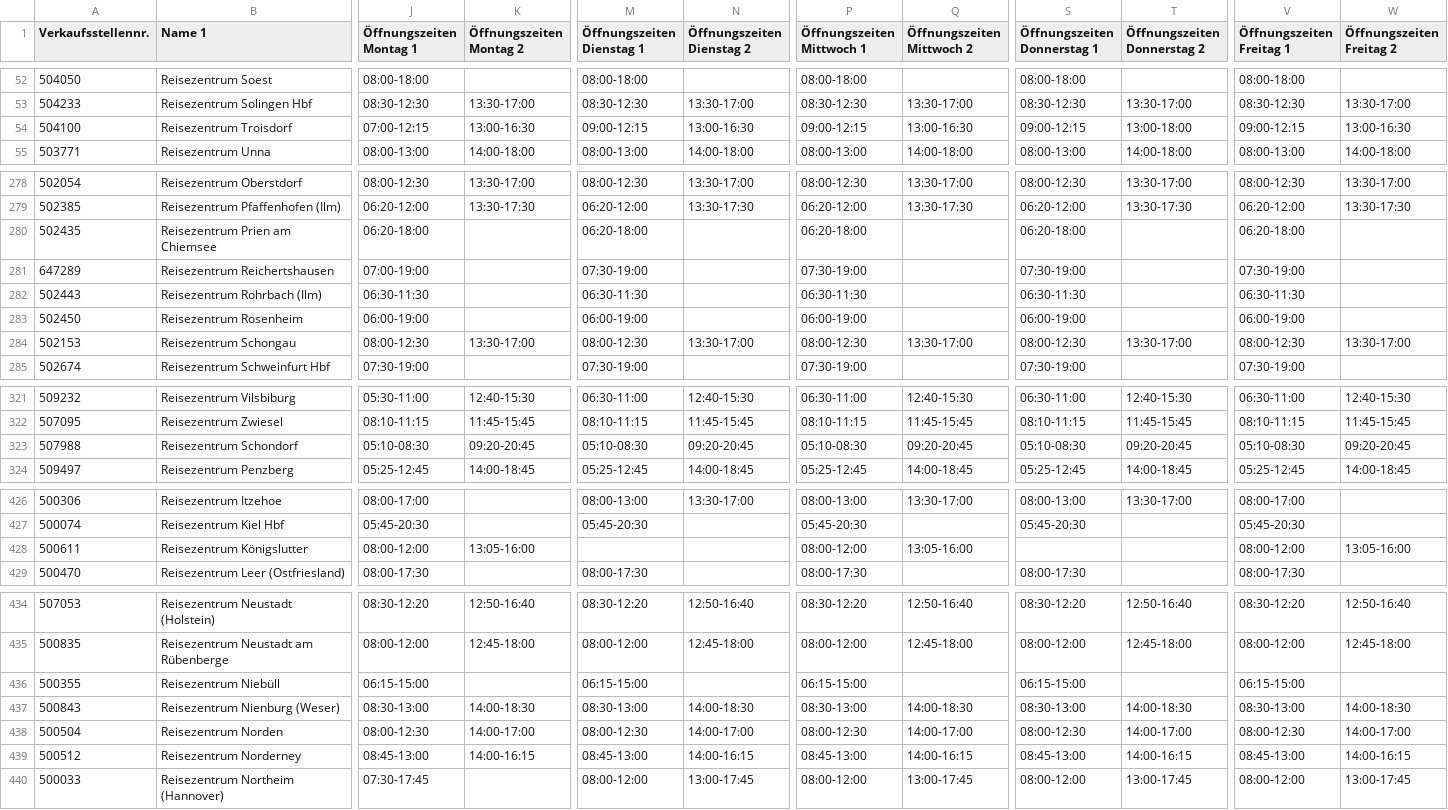
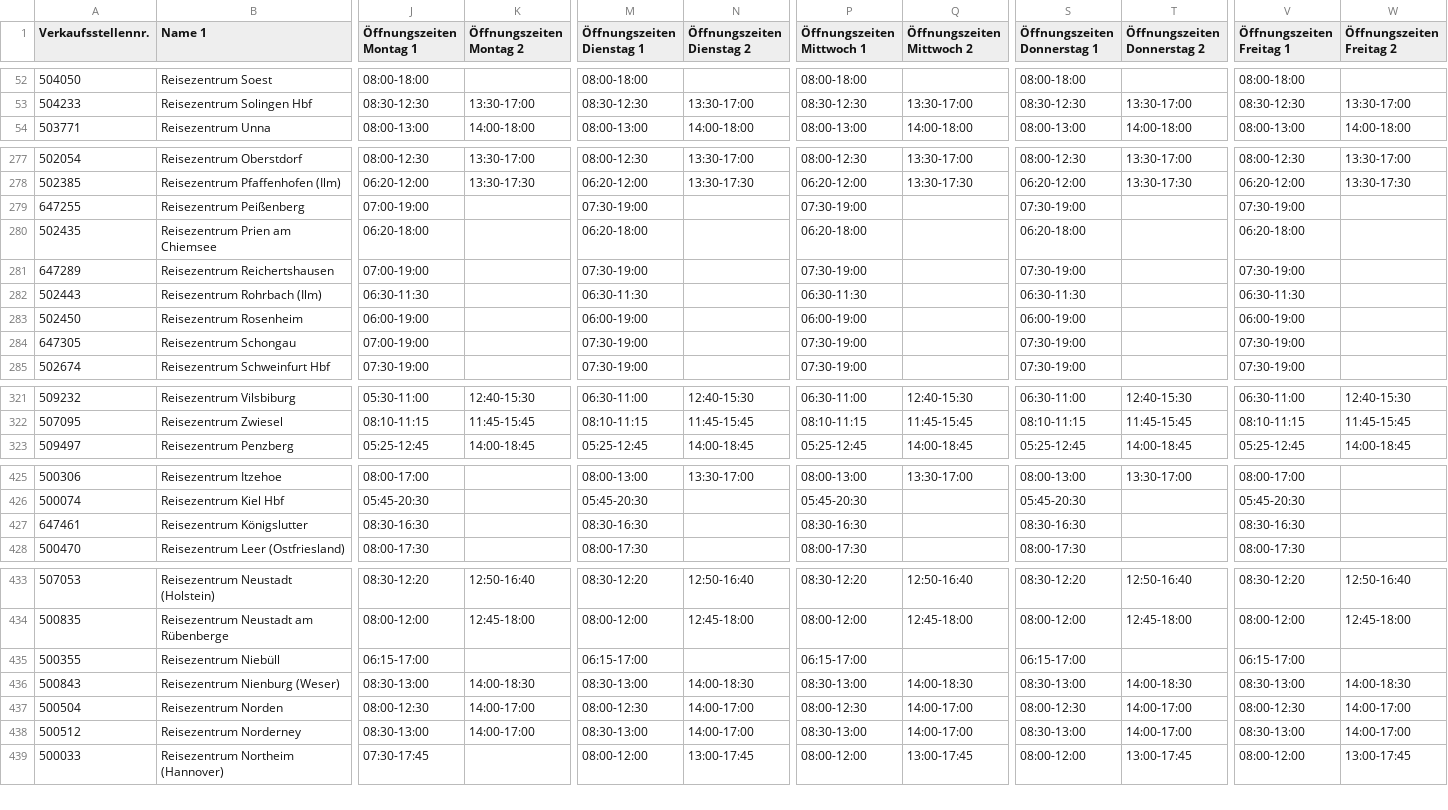
Before and after one commit to DerDakon/DBReisezentren, a CSV file: VSRz.csv, drawn as a sheet; only a part is shown, gaps mark what is left out; removed rows and columns are numbered as before the commit, all else as after; rows hold the shown columns only; the diff covers the shown part only; the diff names each change by its address in the sheet, - before the commit and + after, or states it on an @@ line.

Commit message:
VSRz201605.csv

```diff
--- a/VSRz.csv
+++ b/VSRz.csv
-row 54: 504100 | Reisezentrum Troisdorf | 07:00-12:15 | 13:00-16:30 | 09:00-12:15 | 13:00-16:30 | 09:00-12:15 | 13:00-16:30 | 09:00-12:15 | 13:00-18:00 | 09:00-12:15 | 13:00-16:30
+row 279: 647255 | Reisezentrum Peißenberg | 07:00-19:00 |  | 07:30-19:00 |  | 07:30-19:00 |  | 07:30-19:00 |  | 07:30-19:00
-row 284: 502153 | Reisezentrum Schongau | 08:00-12:30 | 13:30-17:00 | 08:00-12:30 | 13:30-17:00 | 08:00-12:30 | 13:30-17:00 | 08:00-12:30 | 13:30-17:00 | 08:00-12:30 | 13:30-17:00
+row 284: 647305 | Reisezentrum Schongau | 07:00-19:00 |  | 07:30-19:00 |  | 07:30-19:00 |  | 07:30-19:00 |  | 07:30-19:00
-row 323: 507988 | Reisezentrum Schondorf | 05:10-08:30 | 09:20-20:45 | 05:10-08:30 | 09:20-20:45 | 05:10-08:30 | 09:20-20:45 | 05:10-08:30 | 09:20-20:45 | 05:10-08:30 | 09:20-20:45
-row 428: 500611 | Reisezentrum Königslutter | 08:00-12:00 | 13:05-16:00 |  |  | 08:00-12:00 | 13:05-16:00 |  |  | 08:00-12:00 | 13:05-16:00
+row 427: 647461 | Reisezentrum Königslutter | 08:30-16:30 |  | 08:30-16:30 |  | 08:30-16:30 |  | 08:30-16:30 |  | 08:30-16:30
-J435 (Öffnungszeiten Montag 1): 06:15-15:00
+J435 (Öffnungszeiten Montag 1): 06:15-17:00
-M435 (Öffnungszeiten Dienstag 1): 06:15-15:00
+M435 (Öffnungszeiten Dienstag 1): 06:15-17:00
-P435 (Öffnungszeiten Mittwoch 1): 06:15-15:00
+P435 (Öffnungszeiten Mittwoch 1): 06:15-17:00
-S435 (Öffnungszeiten Donnerstag 1): 06:15-15:00
+S435 (Öffnungszeiten Donnerstag 1): 06:15-17:00
-V435 (Öffnungszeiten Freitag 1): 06:15-15:00
+V435 (Öffnungszeiten Freitag 1): 06:15-17:00
-J438 (Öffnungszeiten Montag 1): 08:45-13:00
+J438 (Öffnungszeiten Montag 1): 08:30-13:00
-K438 (Öffnungszeiten Montag 2): 14:00-16:15
+K438 (Öffnungszeiten Montag 2): 14:00-17:00
-M438 (Öffnungszeiten Dienstag 1): 08:45-13:00
+M438 (Öffnungszeiten Dienstag 1): 08:30-13:00
-N438 (Öffnungszeiten Dienstag 2): 14:00-16:15
+N438 (Öffnungszeiten Dienstag 2): 14:00-17:00
-P438 (Öffnungszeiten Mittwoch 1): 08:45-13:00
+P438 (Öffnungszeiten Mittwoch 1): 08:30-13:00
-Q438 (Öffnungszeiten Mittwoch 2): 14:00-16:15
+Q438 (Öffnungszeiten Mittwoch 2): 14:00-17:00
-S438 (Öffnungszeiten Donnerstag 1): 08:45-13:00
+S438 (Öffnungszeiten Donnerstag 1): 08:30-13:00
-T438 (Öffnungszeiten Donnerstag 2): 14:00-16:15
+T438 (Öffnungszeiten Donnerstag 2): 14:00-17:00
-V438 (Öffnungszeiten Freitag 1): 08:45-13:00
+V438 (Öffnungszeiten Freitag 1): 08:30-13:00
-W438 (Öffnungszeiten Freitag 2): 14:00-16:15
+W438 (Öffnungszeiten Freitag 2): 14:00-17:00
```
Also changed, not shown: 14 edited cells elsewhere in this file.
